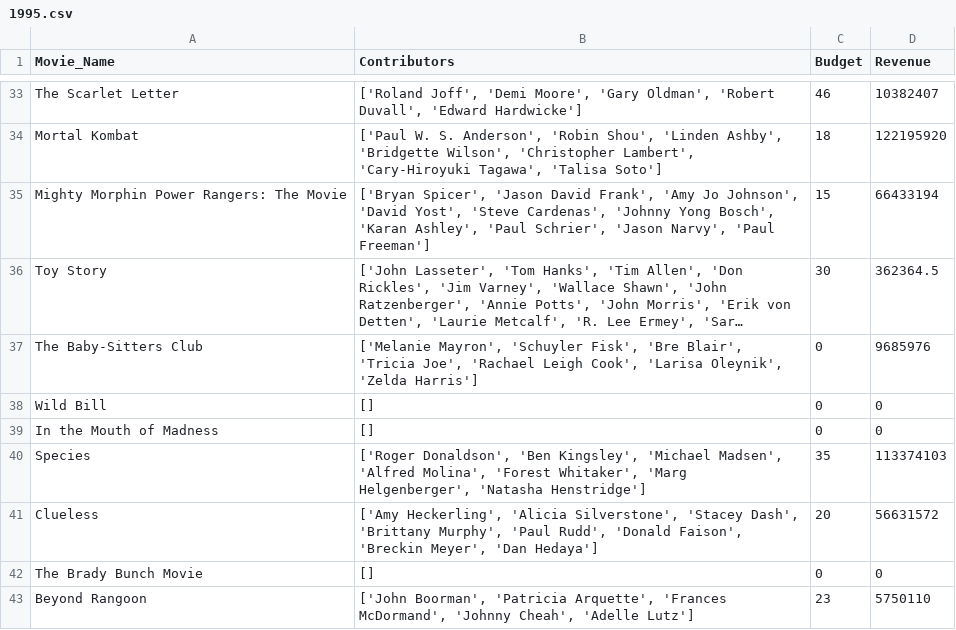
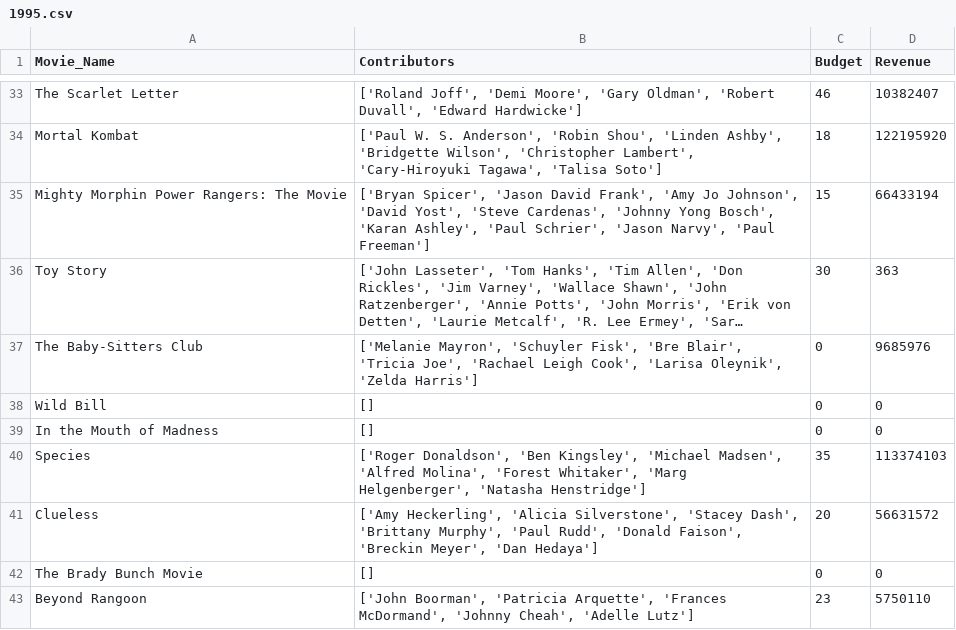
Before and after one commit to moontails/PROM, a CSV file: data/movie_data/1995.csv, drawn as a sheet; only a part is shown, gaps mark what is left out; long unchanged cells end in …; the diff names each change by its address in the sheet, - before the commit and + after, or states it on an @@ line.

```diff
--- a/data/movie_data/1995.csv
+++ b/data/movie_data/1995.csv
-D36 (Revenue): 362364.5
+D36 (Revenue): 363
```
Also changed, not shown: data/final_data.csv, data/movie_data/1999.csv, 9 other files.
